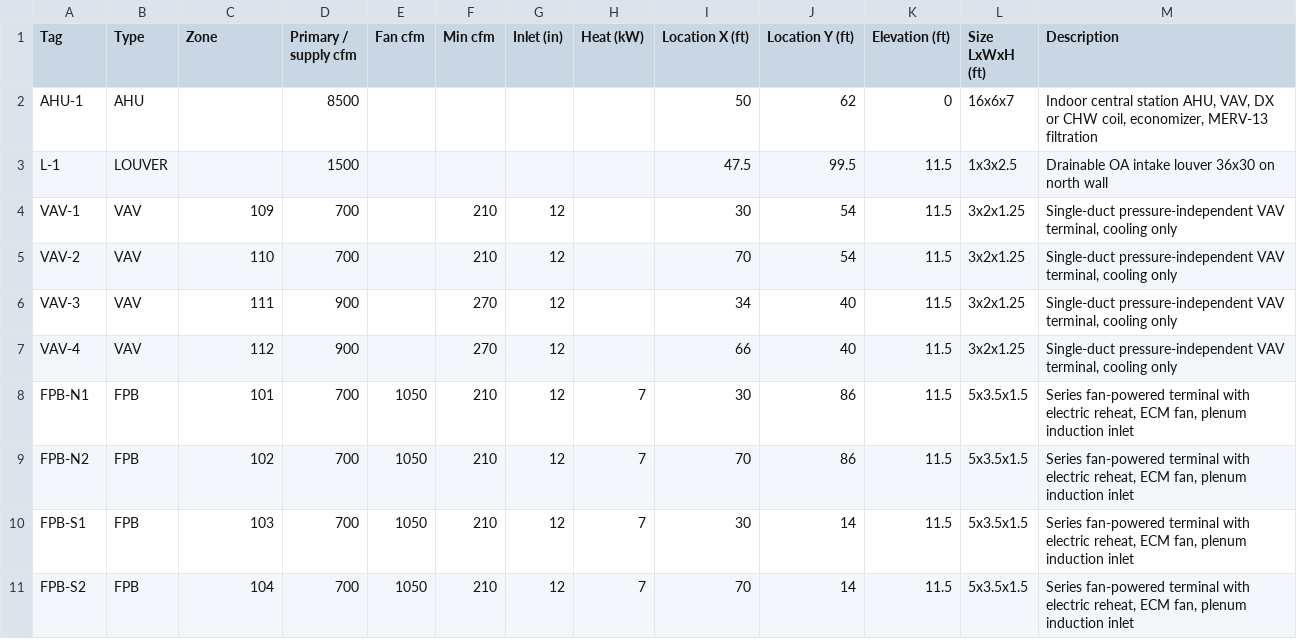
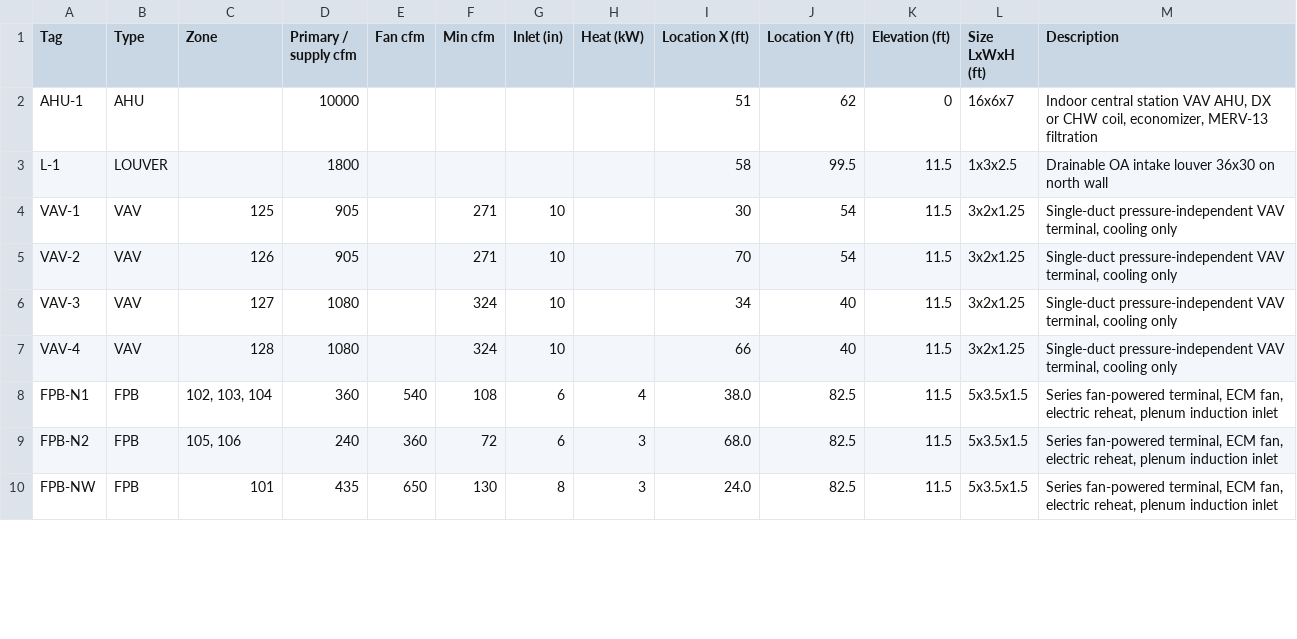
Before and after one commit to jamescatlas-bot/jamie-atlas-rehab, a CSV file: bim/office-10k-vav/schedule_equipment.csv, drawn as a sheet; only a part is shown; the diff covers the shown part only.

```diff
--- a/bim/office-10k-vav/schedule_equipment.csv
+++ b/bim/office-10k-vav/schedule_equipment.csv
@@ -1,11 +1,10 @@
 Tag,Type,Zone,Primary / supply cfm,Fan cfm,Min cfm,Inlet (in),Heat (kW),Location X (ft),Location Y (ft),Elevation (ft),Size LxWxH (ft),Description
-AHU-1,AHU,,8500,,,,,50,62,0,16x6x7,"Indoor central station AHU, VAV, DX or CHW coil, economizer, MERV-13 filtration"
-L-1,LOUVER,,1500,,,,,47.5,99.5,11.5,1x3x2.5,Drainable OA intake louver 36x30 on north wall
-VAV-1,VAV,109,700,,210,12,,30,54,11.5,3x2x1.25,"Single-duct pressure-independent VAV terminal, cooling only"
-VAV-2,VAV,110,700,,210,12,,70,54,11.5,3x2x1.25,"Single-duct pressure-independent VAV terminal, cooling only"
-VAV-3,VAV,111,900,,270,12,,34,40,11.5,3x2x1.25,"Single-duct pressure-independent VAV terminal, cooling only"
-VAV-4,VAV,112,900,,270,12,,66,40,11.5,3x2x1.25,"Single-duct pressure-independent VAV terminal, cooling only"
-FPB-N1,FPB,101,700,1050,210,12,7,30,86,11.5,5x3.5x1.5,"Series fan-powered terminal with electric reheat, ECM fan, plenum induction inlet"
-FPB-N2,FPB,102,700,1050,210,12,7,70,86,11.5,5x3.5x1.5,"Series fan-powered terminal with electric reheat, ECM fan, plenum induction inlet"
-FPB-S1,FPB,103,700,1050,210,12,7,30,14,11.5,5x3.5x1.5,"Series fan-powered terminal with electric reheat, ECM fan, plenum induction inlet"
-FPB-S2,FPB,104,700,1050,210,12,7,70,14,11.5,5x3.5x1.5,"Series fan-powered terminal with electric reheat, ECM fan, plenum induction inlet"
+AHU-1,AHU,,10000,,,,,51,62,0,16x6x7,"Indoor central station VAV AHU, DX or CHW coil, economizer, MERV-13 filtration"
+L-1,LOUVER,,1800,,,,,58,99.5,11.5,1x3x2.5,Drainable OA intake louver 36x30 on north wall
+VAV-1,VAV,125,905,,271,10,,30,54,11.5,3x2x1.25,"Single-duct pressure-independent VAV terminal, cooling only"
+VAV-2,VAV,126,905,,271,10,,70,54,11.5,3x2x1.25,"Single-duct pressure-independent VAV terminal, cooling only"
+VAV-3,VAV,127,1080,,324,10,,34,40,11.5,3x2x1.25,"Single-duct pressure-independent VAV terminal, cooling only"
+VAV-4,VAV,128,1080,,324,10,,66,40,11.5,3x2x1.25,"Single-duct pressure-independent VAV terminal, cooling only"
+FPB-N1,FPB,"102, 103, 104",360,540,108,6,4,38.0,82.5,11.5,5x3.5x1.5,"Series fan-powered terminal, ECM fan, electric reheat, plenum induction inlet"
+FPB-N2,FPB,"105, 106",240,360,72,6,3,68.0,82.5,11.5,5x3.5x1.5,"Series fan-powered terminal, ECM fan, electric reheat, plenum induction inlet"
+FPB-NW,FPB,101,435,650,130,8,3,24.0,82.5,11.5,5x3.5x1.5,"Series fan-powered terminal, ECM fan, electric reheat, plenum induction inlet"
```
Also changed, not shown: 5 added rows and 36 edited cells elsewhere in this file, bim/office-10k-vav/schedule_air_terminals.csv, bim/office-10k-vav/schedule_ducts.csv, 8 other files.
